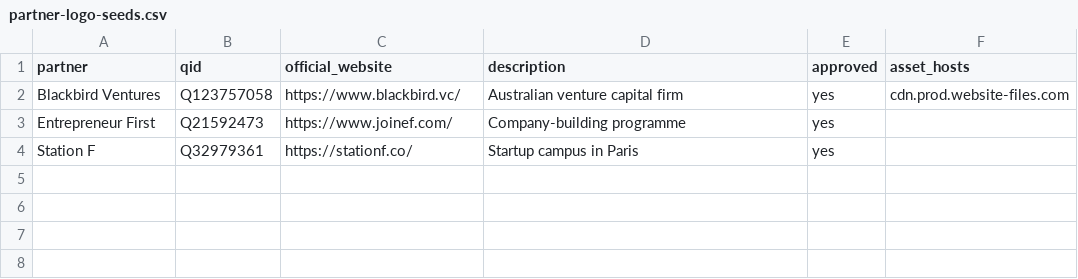
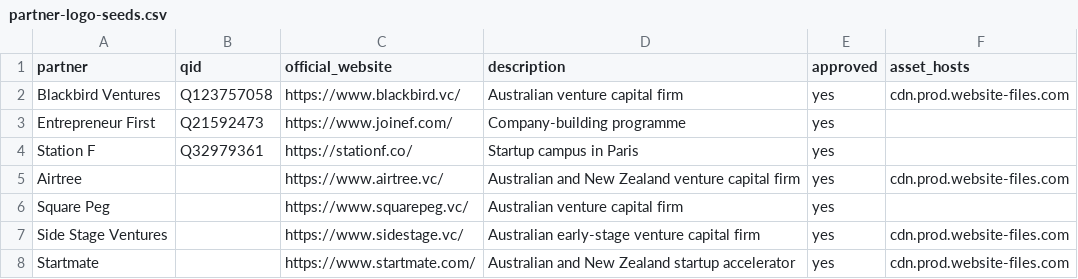
Before and after one commit to castlemilk/startup-atlas, a CSV file: data/partner-logo-seeds.csv, drawn as a sheet.

Commit message:
Manage reviewed partners through MCP and expand logo discovery (#21)
* Allow reviewed official websites as crawl seeds without Wikidata IDs

* Expand reviewed logo crawl seeds

* Test website-based reviewed seed validation

* Correct seed test fixture

* Add revision-checked partner metadata store

* Correct partner store validation literals

* Expose partner review and editing MCP tools

* Validate partner paths before acquiring write lock

* Describe partner write retry behavior

* Exercise partner MCP tools over stdio

* Document expanded reviewed crawl seeds

* Document partner record management through MCP

* Run expanded logo seed integration test

* Fix partner MCP tool registration

* Approve evidenced official-site asset hosts

* Repair MCP registration and preserve existing server

* Keep live crawl workflow manually triggered

```diff
--- a/data/partner-logo-seeds.csv
+++ b/data/partner-logo-seeds.csv
@@ -4 +4,5 @@ Entrepreneur First,Q21592473,https://www.joinef.com/,Company-building programme,
 Station F,Q32979361,https://stationf.co/,Startup campus in Paris,yes,
+Airtree,,https://www.airtree.vc/,Australian and New Zealand venture capital firm,yes,cdn.prod.website-files.com
+Square Peg,,https://www.squarepeg.vc/,Australian venture capital firm,yes,
+Side Stage Ventures,,https://www.sidestage.vc/,Australian early-stage venture capital firm,yes,cdn.prod.website-files.com
+Startmate,,https://www.startmate.com/,Australian and New Zealand startup accelerator,yes,cdn.prod.website-files.com
```
Also changed, not shown: 7 other files.
